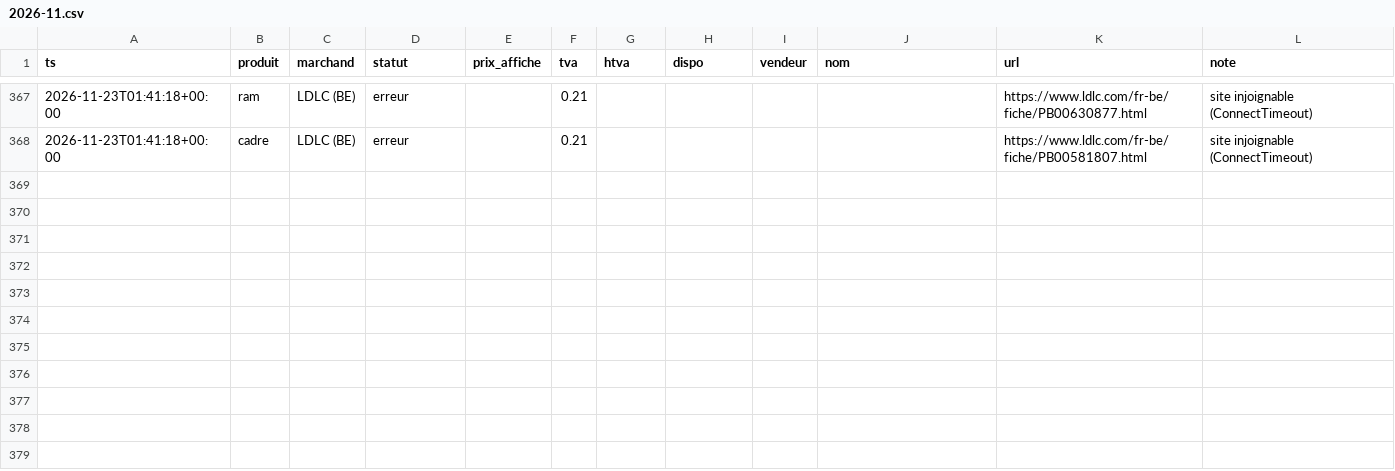
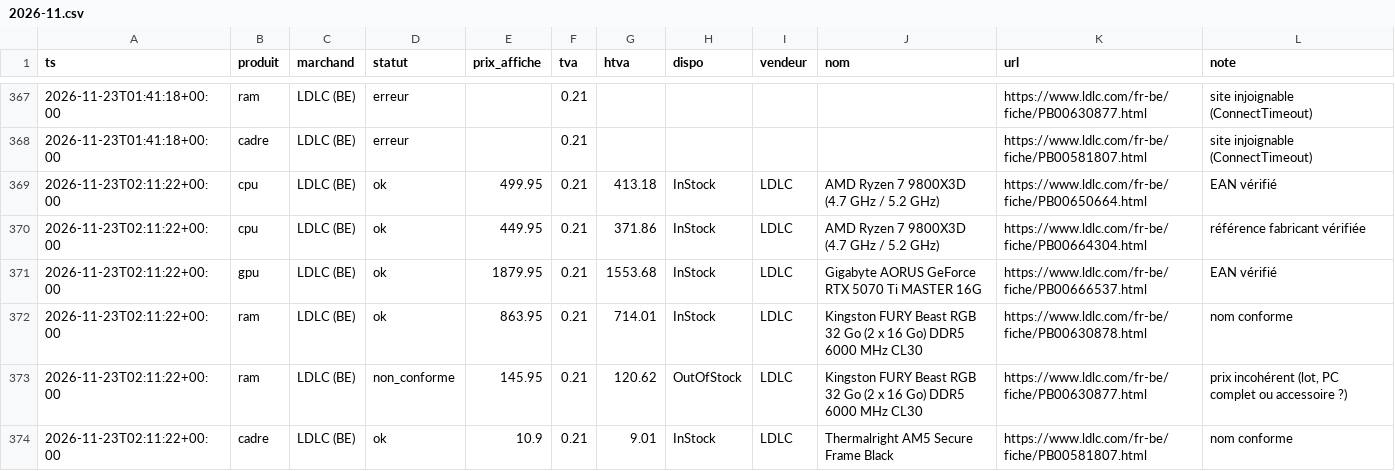
Before and after one commit to vegafuze/pc-price-hunter, a CSV file: data/releves/2026-11.csv, drawn as a sheet; only a part is shown, gaps mark what is left out; the diff names each change by its address in the sheet, - before the commit and + after, or states it on an @@ line.

```diff
--- a/data/releves/2026-11.csv
+++ b/data/releves/2026-11.csv
+row 369: 2026-11-23T02:11:22+00:00 | cpu | LDLC (BE) | ok | 499.95 | 0.21 | 413.18 | InStock | LDLC | AMD Ryzen 7 9800X3D (4.7 GHz / 5.2 GHz) | https://www.ldlc.com/fr-be/fiche/PB00650664.html | EAN vérifié
+row 370: 2026-11-23T02:11:22+00:00 | cpu | LDLC (BE) | ok | 449.95 | 0.21 | 371.86 | InStock | LDLC | AMD Ryzen 7 9800X3D (4.7 GHz / 5.2 GHz) | https://www.ldlc.com/fr-be/fiche/PB00664304.html | référence fabricant vérifiée
+row 371: 2026-11-23T02:11:22+00:00 | gpu | LDLC (BE) | ok | 1879.95 | 0.21 | 1553.68 | InStock | LDLC | Gigabyte AORUS GeForce RTX 5070 Ti MASTER 16G | https://www.ldlc.com/fr-be/fiche/PB00666537.html | EAN vérifié
+row 372: 2026-11-23T02:11:22+00:00 | ram | LDLC (BE) | ok | 863.95 | 0.21 | 714.01 | InStock | LDLC | Kingston FURY Beast RGB 32 Go (2 x 16 Go) DDR5 6000 MHz CL30 | https://www.ldlc.com/fr-be/fiche/PB00630878.html | nom conforme
+row 373: 2026-11-23T02:11:22+00:00 | ram | LDLC (BE) | non_conforme | 145.95 | 0.21 | 120.62 | OutOfStock | LDLC | Kingston FURY Beast RGB 32 Go (2 x 16 Go) DDR5 6000 MHz CL30 | https://www.ldlc.com/fr-be/fiche/PB00630877.html | prix incohérent (lot, PC complet ou accessoire ?)
+row 374: 2026-11-23T02:11:22+00:00 | cadre | LDLC (BE) | ok | 10.9 | 0.21 | 9.01 | InStock | LDLC | Thermalright AM5 Secure Frame Black | https://www.ldlc.com/fr-be/fiche/PB00581807.html | nom conforme
```
Also changed, not shown: data/executions.csv, 4 other files.
